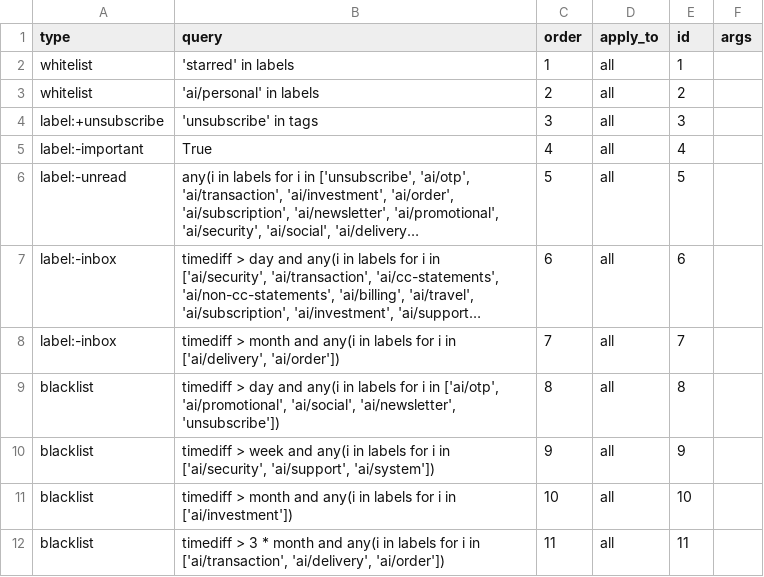
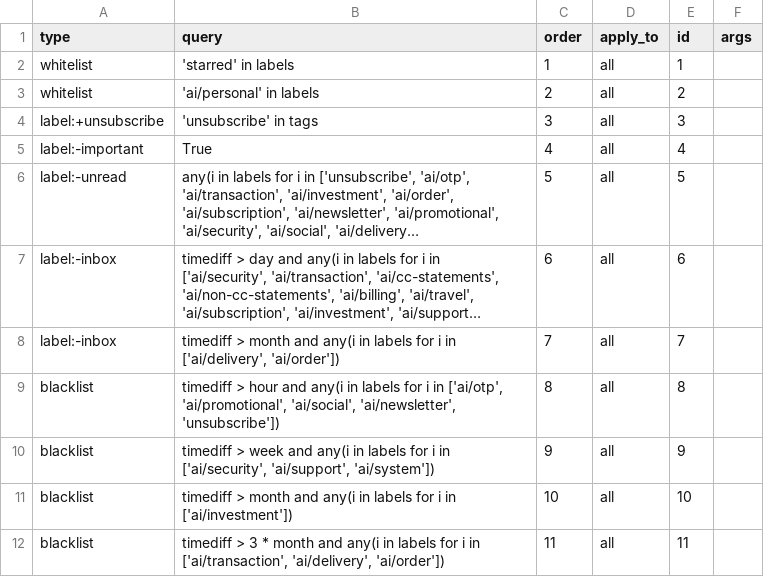
Before and after one commit to siddhantkushwaha/Falcon, a CSV file: data/rules_sample.csv, drawn as a sheet; long unchanged cells end in …; the diff names each change by its address in the sheet, - before the commit and + after, or states it on an @@ line.

Commit message:
Minor improvements to rules util

```diff
--- a/data/rules_sample.csv
+++ b/data/rules_sample.csv
-B9 (query): timediff > day and any(i…
+B9 (query): timediff > hour and any(i…
```
Also changed, not shown: 1 other file.
